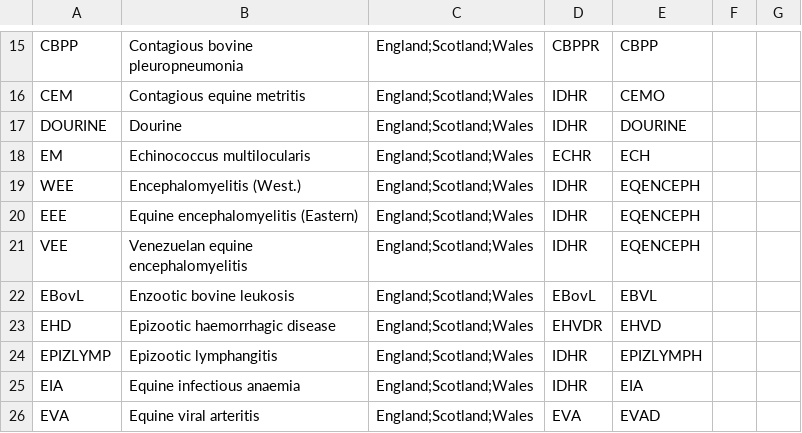
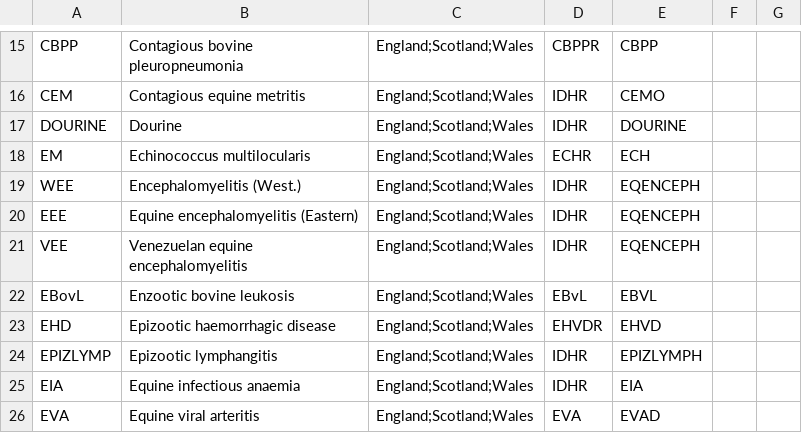
Before and after one commit to openregister/notifiable-animal-disease-data, a TSV file: data/notifiable-animal-disease/notifiable-animal-disease.tsv, drawn as a sheet; only a part is shown, gaps mark what is left out.

```diff
--- a/data/notifiable-animal-disease/notifiable-animal-disease.tsv
+++ b/data/notifiable-animal-disease/notifiable-animal-disease.tsv
@@ -21,3 +21,3 @@ EEE	Equine encephalomyelitis (Eastern)	England;Scotland;Wales	IDHR	EQENCEPH
 VEE	Venezuelan equine encephalomyelitis	England;Scotland;Wales	IDHR	EQENCEPH		
-EBovL	Enzootic bovine leukosis	England;Scotland;Wales	EBovL	EBVL		
+EBovL	Enzootic bovine leukosis	England;Scotland;Wales	EBvL	EBVL		
 EHD	Epizootic haemorrhagic disease	England;Scotland;Wales	EHVDR	EHVD		
```
Also changed, not shown: data/notifiable-animal-disease-confirmation-category/notifiable-animal-disease-confirmation-category.tsv, data/notifiable-animal-disease-investigation-category/notifiable-animal-disease-investigation-category.tsv.
